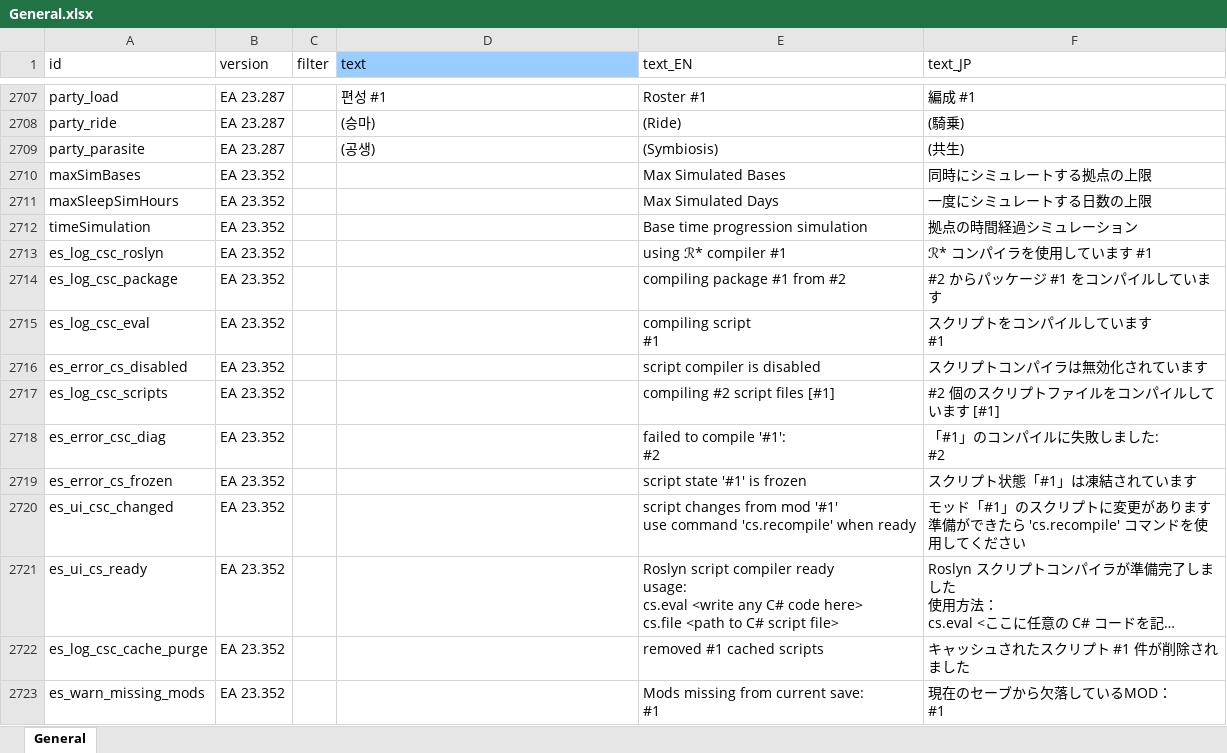
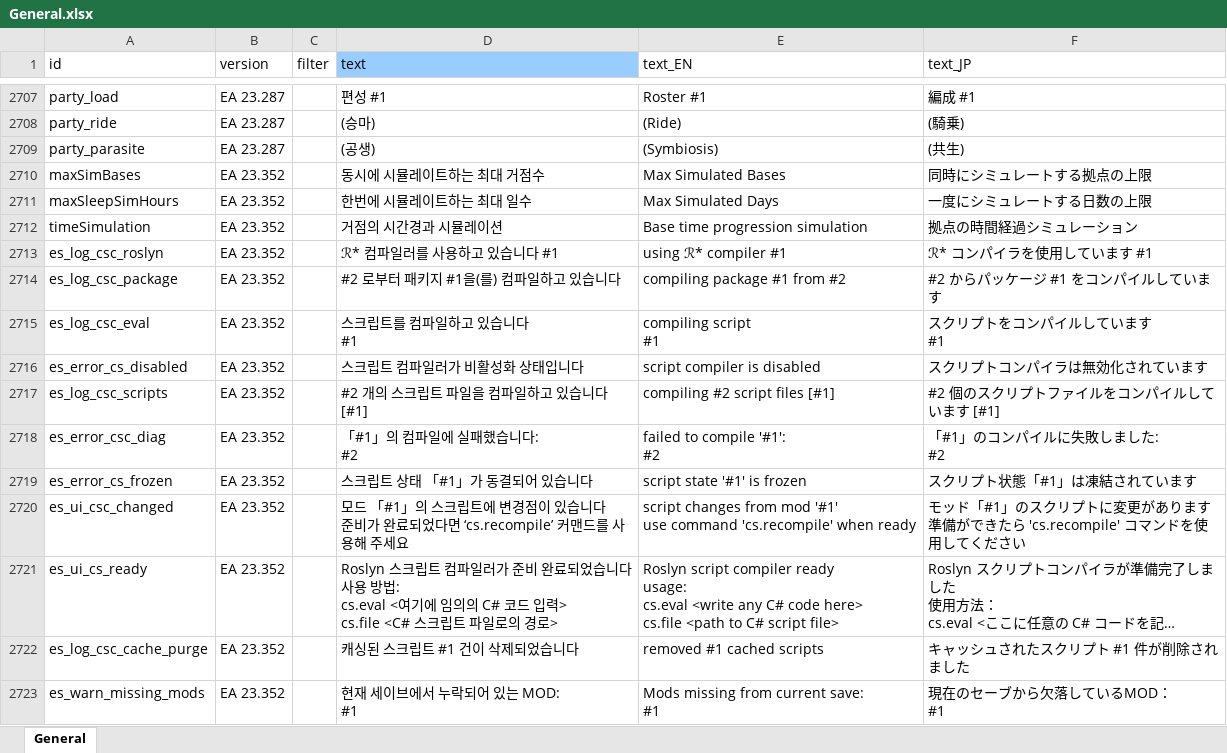
Before and after one commit to cinornu/Elin_KR, an Excel workbook: Mod_Korean/Lang/KR/Game/General.xlsx, sheet General, drawn as a sheet; only a part is shown, gaps mark what is left out; long unchanged cells end in …; values as stored, in another font and other column widths than the file's, no borders; charts and pictures not drawn; ↵ is a line break in a cell; the diff covers the shown part only; the diff names each change by its address in the sheet, - before the commit and + after, or states it on an @@ line.

```diff
--- a/Mod_Korean/Lang/KR/Game/General.xlsx (sheet General)
+++ b/Mod_Korean/Lang/KR/Game/General.xlsx (sheet General)
-D2710 (text): (empty)
+D2710 (text): 동시에 시뮬레이트하는 최대 거점수
-D2711 (text): (empty)
+D2711 (text): 한번에 시뮬레이트하는 최대 일수
-D2712 (text): (empty)
+D2712 (text): 거점의 시간경과 시뮬레이션
-D2713 (text): (empty)
+D2713 (text): ℛ* 컴파일러를 사용하고 있습니다 #1
-D2714 (text): (empty)
+D2714 (text): #2 로부터 패키지 #1을(를) 컴파일하고 있습니다
-D2715 (text): (empty)
+D2715 (text): 스크립트를 컴파일하고 있습니다 ↵ #1
-D2716 (text): (empty)
+D2716 (text): 스크립트 컴파일러가 비활성화 상태입니다
-D2717 (text): (empty)
+D2717 (text): #2 개의 스크립트 파일을 컴파일하고 있습니다 [#1]
-D2718 (text): (empty)
+D2718 (text): 「#1」의 컴파일에 실패했습니다: ↵ #2
-D2719 (text): (empty)
+D2719 (text): 스크립트 상태 「#1」가 동결되어 있습니다
-D2720 (text): (empty)
+D2720 (text): 모드 「#1」의 스크립트에 변경점이 있습니다 ↵ 준비가 완료되었다면 ‘cs.recompile’ 커맨드를 사용해 주세요
-D2721 (text): (empty)
+D2721 (text): Roslyn 스크립트 컴파일러가 준비 완료되었습니다 ↵ 사용 방법: ↵ cs.eval <여기에 임의의 C# 코드 입력> ↵ cs.file <C# 스크립트 파일로의 경로>
-D2722 (text): (empty)
+D2722 (text): 캐싱된 스크립트 #1 건이 삭제되었습니다
-D2723 (text): (empty)
+D2723 (text): 현재 세이브에서 누락되어 있는 MOD: ↵ #1
```
Also changed, not shown: 86 edited cells elsewhere in this sheet, charts or pictures, Mod_Korean/Lang/KR/Data/chara_talk.xlsx, Mod_Korean/Lang/KR/Dialog/dialog.xlsx, 15 other files.
